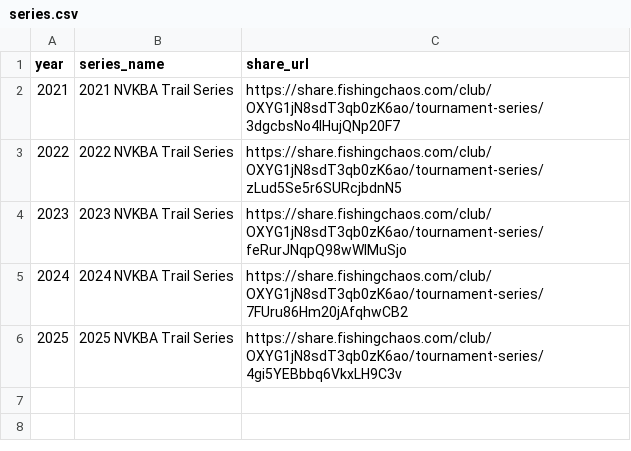
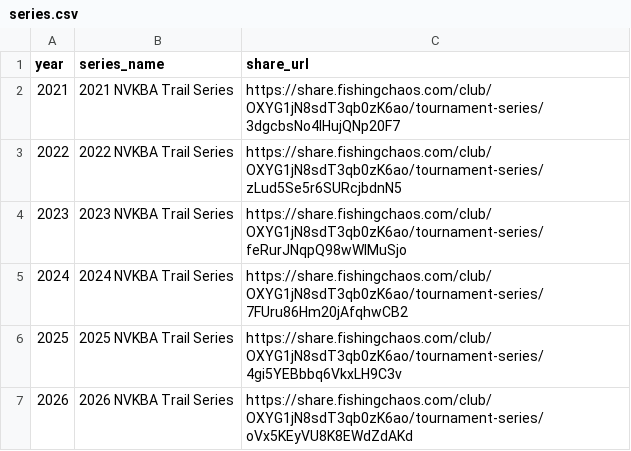
Before and after one commit to jreese2001/nvkba-analytics, a CSV file: data/series.csv, drawn as a sheet.

```diff
--- a/data/series.csv
+++ b/data/series.csv
@@ -6 +6,2 @@ year,series_name,share_url
 2025,2025 NVKBA Trail Series,https://share.fishingchaos.com/club/OXYG1jN8sdT3qb0zK6ao/tournament-series/4gi5YEBbbq6VkxLH9C3v
+2026,2026 NVKBA Trail Series,https://share.fishingchaos.com/club/OXYG1jN8sdT3qb0zK6ao/tournament-series/oVx5KEyVU8K8EWdZdAKd
```
